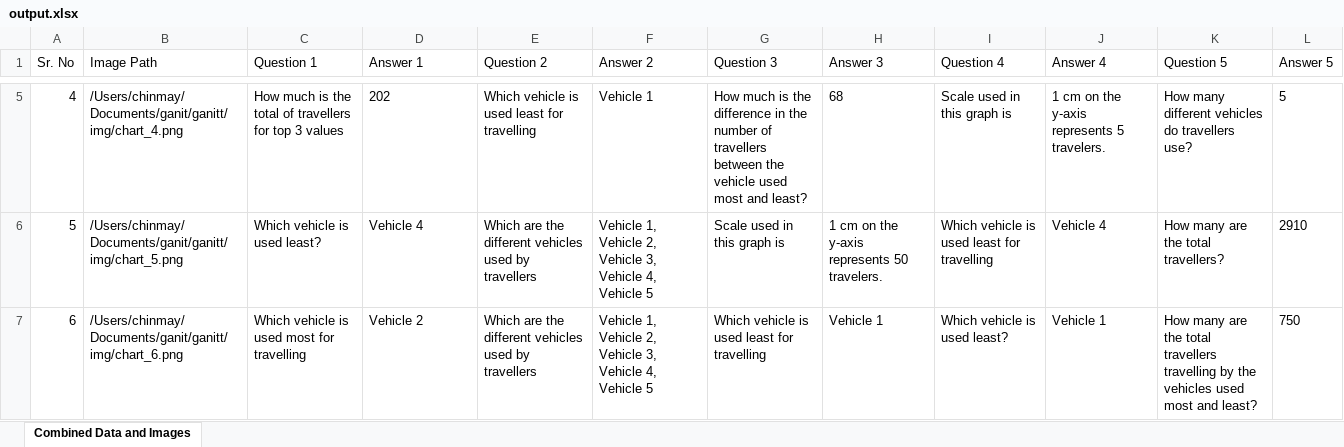
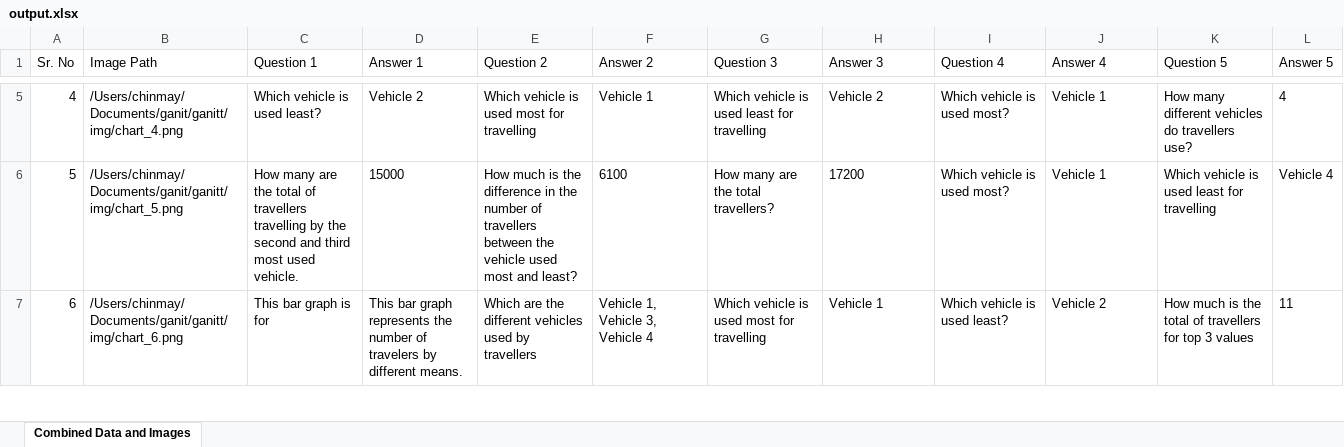
Before and after one commit to BrawlerXull/Ganit-App-Prototype, an Excel workbook: output.xlsx, sheet Combined Data and Images, drawn as a sheet; only a part is shown, gaps mark what is left out; values as stored, in another font and other column widths than the file's, no borders; the diff covers the shown part only; the diff names each change by its address in the sheet, - before the commit and + after, or states it on an @@ line.

Commit message:
changed bar graph style

```diff
--- a/output.xlsx (sheet Combined Data and Images)
+++ b/output.xlsx (sheet Combined Data and Images)
-C5 (Question 1): How much is the total of travellers for top 3 values
+C5 (Question 1): Which vehicle is used least?
-D5 (Answer 1): 202
+D5 (Answer 1): Vehicle 2
-E5 (Question 2): Which vehicle is used least for travelling
+E5 (Question 2): Which vehicle is used most for travelling
-G5 (Question 3): How much is the difference in the number of travellers between the vehicle used most and least?
+G5 (Question 3): Which vehicle is used least for travelling
-H5 (Answer 3): 68
+H5 (Answer 3): Vehicle 2
-I5 (Question 4): Scale used in this graph is
+I5 (Question 4): Which vehicle is used most?
-J5 (Answer 4): 1 cm on the y-axis represents 5 travelers.
+J5 (Answer 4): Vehicle 1
-L5 (Answer 5): 5
+L5 (Answer 5): 4
-C6 (Question 1): Which vehicle is used least?
+C6 (Question 1): How many are the total of travellers travelling by the second and third most used vehicle.
-D6 (Answer 1): Vehicle 4
+D6 (Answer 1): 15000
-E6 (Question 2): Which are the different vehicles used by travellers
+E6 (Question 2): How much is the difference in the number of travellers between the vehicle used most and least?
-F6 (Answer 2): Vehicle 1, Vehicle 2, Vehicle 3, Vehicle 4, Vehicle 5
+F6 (Answer 2): 6100
-G6 (Question 3): Scale used in this graph is
+G6 (Question 3): How many are the total travellers?
-H6 (Answer 3): 1 cm on the y-axis represents 50 travelers.
+H6 (Answer 3): 17200
-I6 (Question 4): Which vehicle is used least for travelling
+I6 (Question 4): Which vehicle is used most?
-J6 (Answer 4): Vehicle 4
+J6 (Answer 4): Vehicle 1
-K6 (Question 5): How many are the total travellers?
+K6 (Question 5): Which vehicle is used least for travelling
-L6 (Answer 5): 2910
+L6 (Answer 5): Vehicle 4
-C7 (Question 1): Which vehicle is used most for travelling
+C7 (Question 1): This bar graph is for
-D7 (Answer 1): Vehicle 2
+D7 (Answer 1): This bar graph represents the number of travelers by different means.
-F7 (Answer 2): Vehicle 1, Vehicle 2, Vehicle 3, Vehicle 4, Vehicle 5
+F7 (Answer 2): Vehicle 1, Vehicle 3, Vehicle 4
-G7 (Question 3): Which vehicle is used least for travelling
+G7 (Question 3): Which vehicle is used most for travelling
-J7 (Answer 4): Vehicle 1
+J7 (Answer 4): Vehicle 2
-K7 (Question 5): How many are the total travellers travelling by the vehicles used most and least?
+K7 (Question 5): How much is the total of travellers for top 3 values
-L7 (Answer 5): 750
+L7 (Answer 5): 11
```
Also changed, not shown: 1868 edited cells elsewhere in this sheet, 2 other files.
